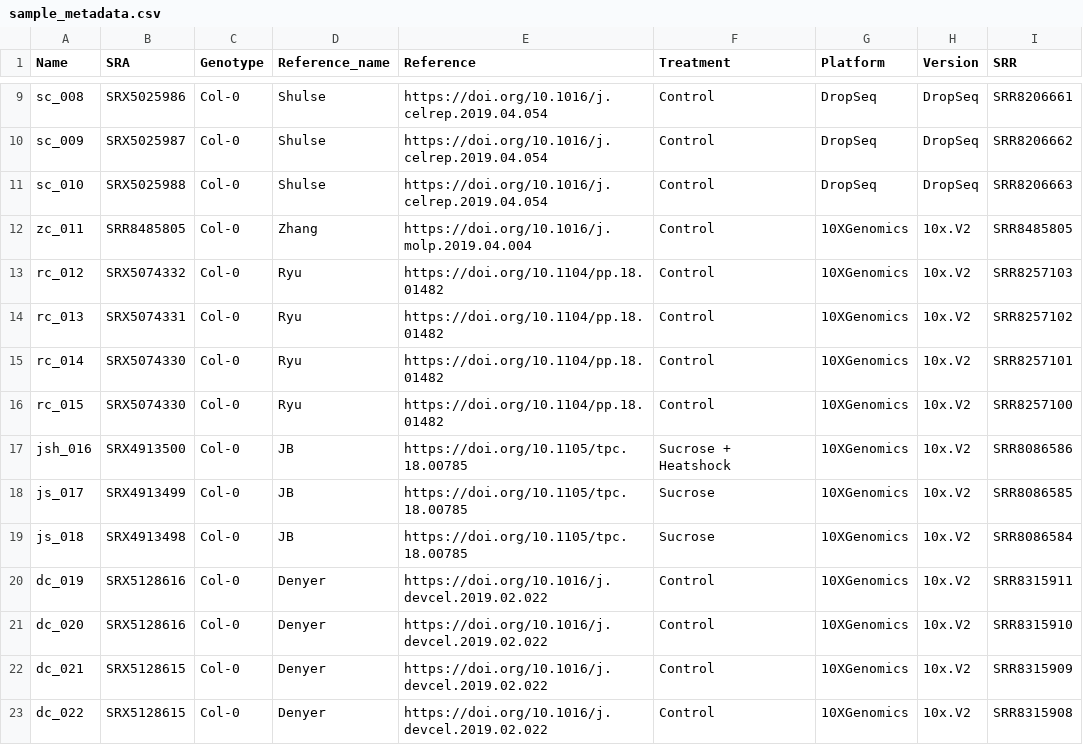
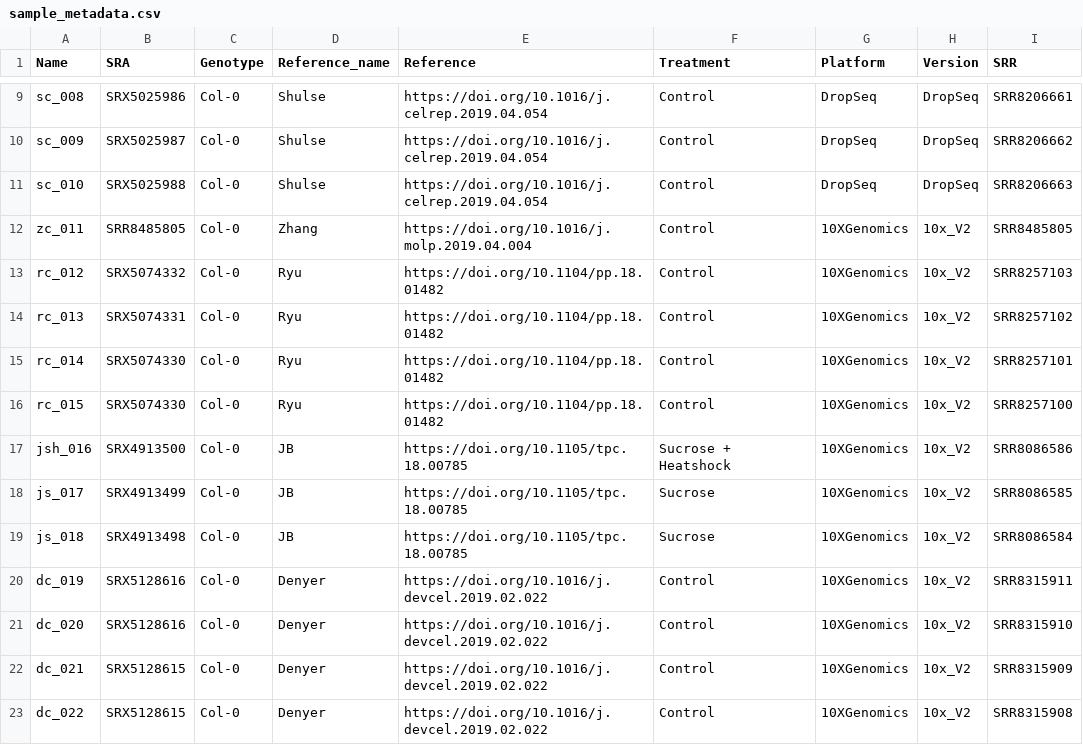
Before and after one commit to byu24/at.sc.db, a CSV file: data/sample_metadata.csv, drawn as a sheet; only a part is shown, gaps mark what is left out.

Commit message:
Update sample_metadata.csv

```diff
--- a/data/sample_metadata.csv
+++ b/data/sample_metadata.csv
@@ -11,13 +11,13 @@ sc_009,SRX5025987,Col-0,Shulse,https://doi.org/10.1016/j.celrep.2019.04.054,Cont
 sc_010,SRX5025988,Col-0,Shulse,https://doi.org/10.1016/j.celrep.2019.04.054,Control,DropSeq,DropSeq,SRR8206663
-zc_011,SRR8485805,Col-0,Zhang,https://doi.org/10.1016/j.molp.2019.04.004,Control,10XGenomics,10x.V2,SRR8485805
-rc_012,SRX5074332,Col-0,Ryu,https://doi.org/10.1104/pp.18.01482,Control,10XGenomics,10x.V2,SRR8257103
-rc_013,SRX5074331,Col-0,Ryu,https://doi.org/10.1104/pp.18.01482,Control,10XGenomics,10x.V2,SRR8257102
-rc_014,SRX5074330,Col-0,Ryu,https://doi.org/10.1104/pp.18.01482,Control,10XGenomics,10x.V2,SRR8257101
-rc_015,SRX5074330,Col-0,Ryu,https://doi.org/10.1104/pp.18.01482,Control,10XGenomics,10x.V2,SRR8257100
-jsh_016,SRX4913500,Col-0,JB,https://doi.org/10.1105/tpc.18.00785,Sucrose + Heatshock,10XGenomics,10x.V2,SRR8086586
-js_017,SRX4913499,Col-0,JB,https://doi.org/10.1105/tpc.18.00785,Sucrose,10XGenomics,10x.V2,SRR8086585
-js_018,SRX4913498,Col-0,JB,https://doi.org/10.1105/tpc.18.00785,Sucrose,10XGenomics,10x.V2,SRR8086584
-dc_019,SRX5128616,Col-0,Denyer,https://doi.org/10.1016/j.devcel.2019.02.022,Control,10XGenomics,10x.V2,SRR8315911
-dc_020,SRX5128616,Col-0,Denyer,https://doi.org/10.1016/j.devcel.2019.02.022,Control,10XGenomics,10x.V2,SRR8315910
-dc_021,SRX5128615,Col-0,Denyer,https://doi.org/10.1016/j.devcel.2019.02.022,Control,10XGenomics,10x.V2,SRR8315909
-dc_022,SRX5128615,Col-0,Denyer,https://doi.org/10.1016/j.devcel.2019.02.022,Control,10XGenomics,10x.V2,SRR8315908
+zc_011,SRR8485805,Col-0,Zhang,https://doi.org/10.1016/j.molp.2019.04.004,Control,10XGenomics,10x_V2,SRR8485805
+rc_012,SRX5074332,Col-0,Ryu,https://doi.org/10.1104/pp.18.01482,Control,10XGenomics,10x_V2,SRR8257103
+rc_013,SRX5074331,Col-0,Ryu,https://doi.org/10.1104/pp.18.01482,Control,10XGenomics,10x_V2,SRR8257102
+rc_014,SRX5074330,Col-0,Ryu,https://doi.org/10.1104/pp.18.01482,Control,10XGenomics,10x_V2,SRR8257101
+rc_015,SRX5074330,Col-0,Ryu,https://doi.org/10.1104/pp.18.01482,Control,10XGenomics,10x_V2,SRR8257100
+jsh_016,SRX4913500,Col-0,JB,https://doi.org/10.1105/tpc.18.00785,Sucrose + Heatshock,10XGenomics,10x_V2,SRR8086586
+js_017,SRX4913499,Col-0,JB,https://doi.org/10.1105/tpc.18.00785,Sucrose,10XGenomics,10x_V2,SRR8086585
+js_018,SRX4913498,Col-0,JB,https://doi.org/10.1105/tpc.18.00785,Sucrose,10XGenomics,10x_V2,SRR8086584
+dc_019,SRX5128616,Col-0,Denyer,https://doi.org/10.1016/j.devcel.2019.02.022,Control,10XGenomics,10x_V2,SRR8315911
+dc_020,SRX5128616,Col-0,Denyer,https://doi.org/10.1016/j.devcel.2019.02.022,Control,10XGenomics,10x_V2,SRR8315910
+dc_021,SRX5128615,Col-0,Denyer,https://doi.org/10.1016/j.devcel.2019.02.022,Control,10XGenomics,10x_V2,SRR8315909
+dc_022,SRX5128615,Col-0,Denyer,https://doi.org/10.1016/j.devcel.2019.02.022,Control,10XGenomics,10x_V2,SRR8315908
```
